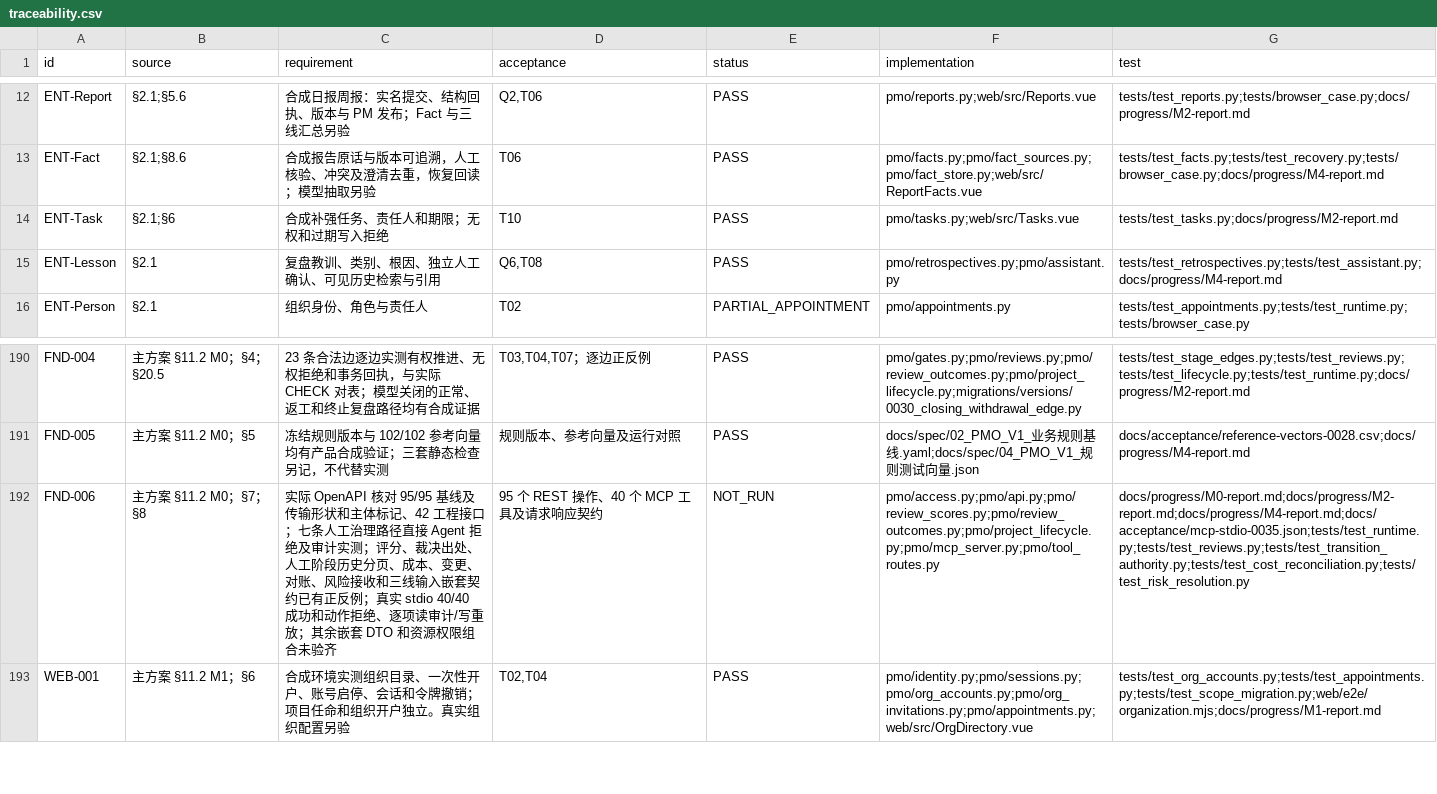
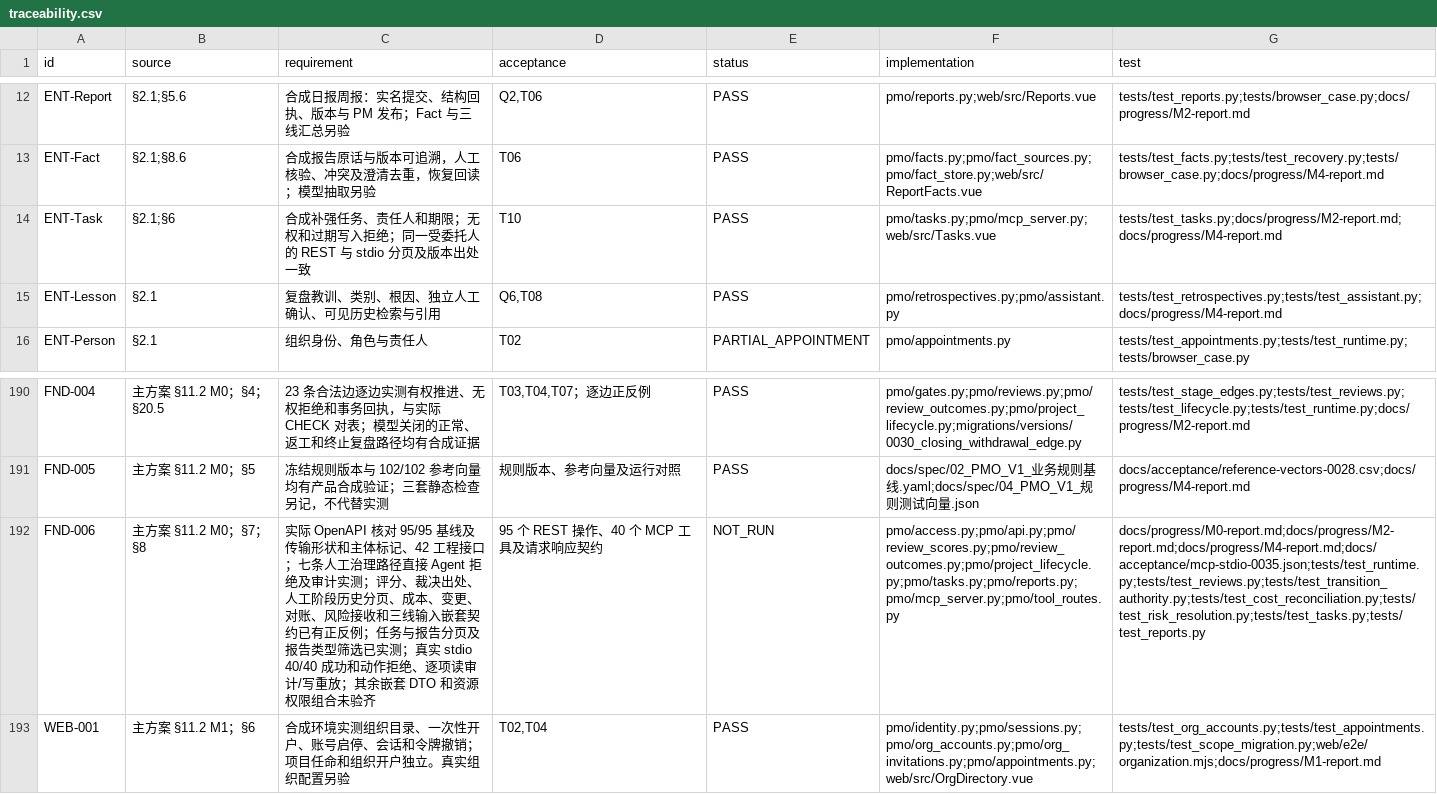
Before and after one commit to Changxin-YR/PM, a CSV file: docs/acceptance/traceability.csv, drawn as a sheet; only a part is shown, gaps mark what is left out; the diff names each change by its address in the sheet, - before the commit and + after, or states it on an @@ line.

```diff
--- a/docs/acceptance/traceability.csv
+++ b/docs/acceptance/traceability.csv
-C14 (requirement): 合成补强任务、责任人和期限；无权和过期写入拒绝
+C14 (requirement): 合成补强任务、责任人和期限；无权和过期写入拒绝；同一受委托人的 REST 与 stdio 分页及版本出处一致
-F14 (implementation): pmo/tasks.py;web/src/Tasks.vue
+F14 (implementation): pmo/tasks.py;pmo/mcp_server.py;web/src/Tasks.vue
-G14 (test): tests/test_tasks.py;docs/progress/M2-report.md
+G14 (test): tests/test_tasks.py;docs/progress/M2-report.md;docs/progress/M4-report.md
-C192 (requirement): …正反例；真实 stdio…
+C192 (requirement): …正反例；任务与报告分页及报告类型筛选已实测；真实 stdio…
-F192 (implementation): pmo/access.py;pmo/api.py;pmo/review_scores.py;pmo/review_outcomes.py;pmo/project_lifecycle.py;pmo/mcp_server.py;pmo/tool_routes.py
+F192 (implementation): pmo/access.py;pmo/api.py;pmo/review_scores.py;pmo/review_outcomes.py;pmo/project_lifecycle.py;pmo/tasks.py;pmo/reports.py;pmo/mcp_server.py;pmo/tool_routes.py
-G192 (test): docs/progress/M0-report.md;docs/progress/M2-report.md;docs/progress/M4-report.md;docs/acceptance/mcp-stdio-0035.json;tests/test_runtime.py;tests/test_reviews.py;tests/test_transition_authority.py;tests/test_cost_reconciliation.py;tests/test_risk_resolution.py
+G192 (test): docs/progress/M0-report.md;docs/progress/M2-report.md;docs/progress/M4-report.md;docs/acceptance/mcp-stdio-0035.json;tests/test_runtime.py;tests/test_reviews.py;tests/test_transition_authority.py;tests/test_cost_reconciliation.py;tests/test_risk_resolution.py;tests/test_tasks.py;tests/test_reports.py
```
Also changed, not shown: 9 other files.
